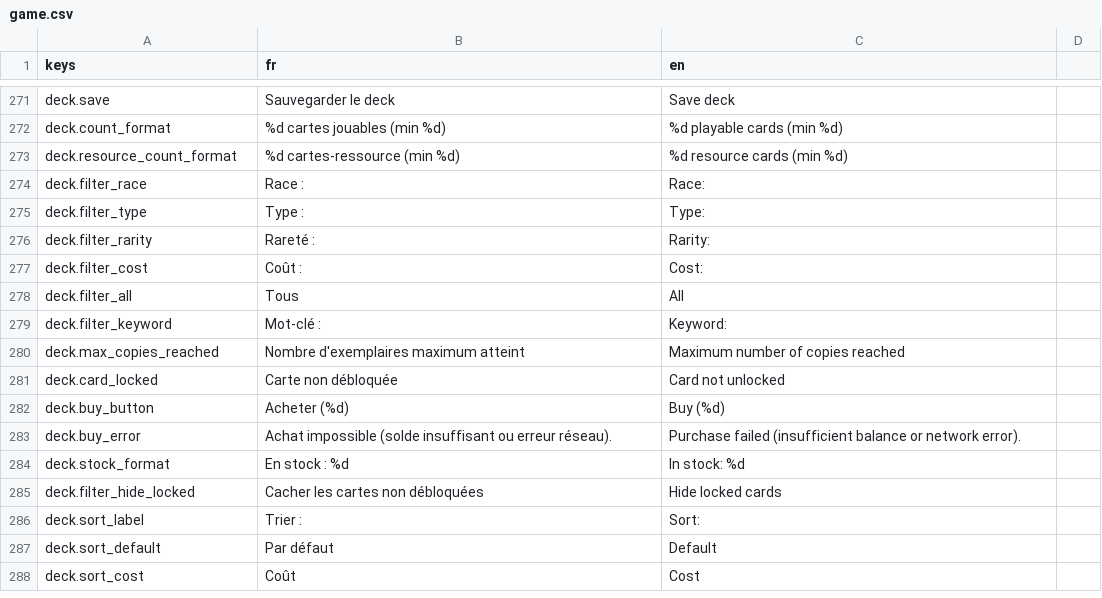
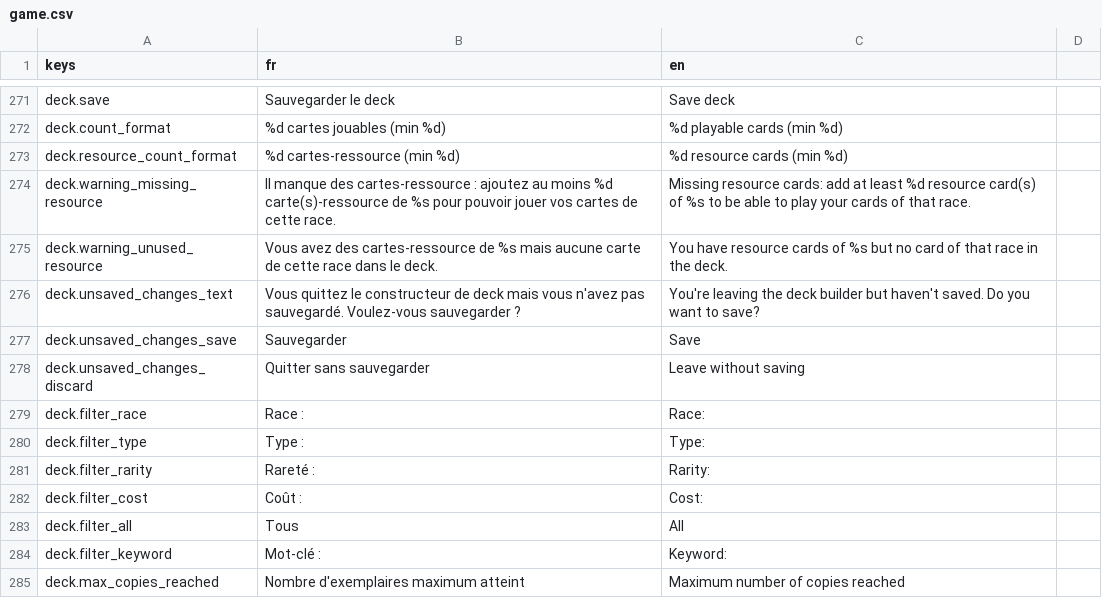
Before and after one commit to Nicolas82200/Wyrdane, a CSV file: translations/game.csv, drawn as a sheet; only a part is shown, gaps mark what is left out; the shorter side is filled out with more unchanged rows; the diff names each change by its address in the sheet, - before the commit and + after, or states it on an @@ line.

Commit message:
feat: add deck builder save guard and race resource warnings
Block save when a race's playable cards can't be paid (not enough
resource cards to cover its highest race_cost) or when resource
cards are wasted (no playable card of that race). Also disable the
save button until the deck actually changes, and warn before leaving
with unsaved changes.

```diff
--- a/translations/game.csv
+++ b/translations/game.csv
+row 274: deck.warning_missing_resource | Il manque des cartes-ressource : ajoutez au moins %d carte(s)-ressource de %s pour pouvoir jouer vos cartes de cette race. | Missing resource cards: add at least %d resource card(s) of %s to be able to play your cards of that race.
+row 275: deck.warning_unused_resource | Vous avez des cartes-ressource de %s mais aucune carte de cette race dans le deck. | You have resource cards of %s but no card of that race in the deck.
+row 276: deck.unsaved_changes_text | Vous quittez le constructeur de deck mais vous n'avez pas sauvegardé. Voulez-vous sauvegarder ? | You're leaving the deck builder but haven't saved. Do you want to save?
+row 277: deck.unsaved_changes_save | Sauvegarder | Save
+row 278: deck.unsaved_changes_discard | Quitter sans sauvegarder | Leave without saving
```
Also changed, not shown: 10 other files.
